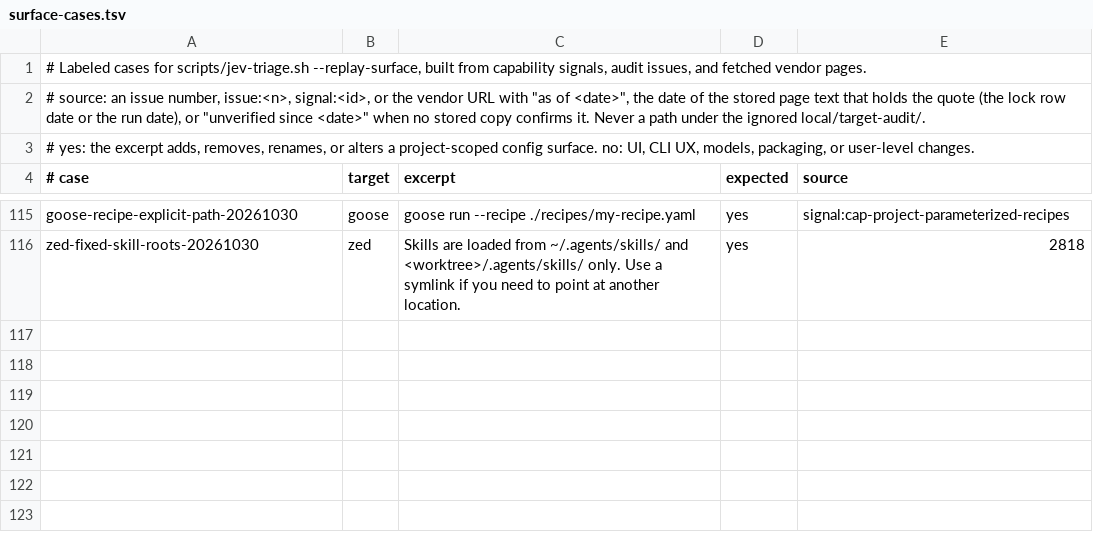
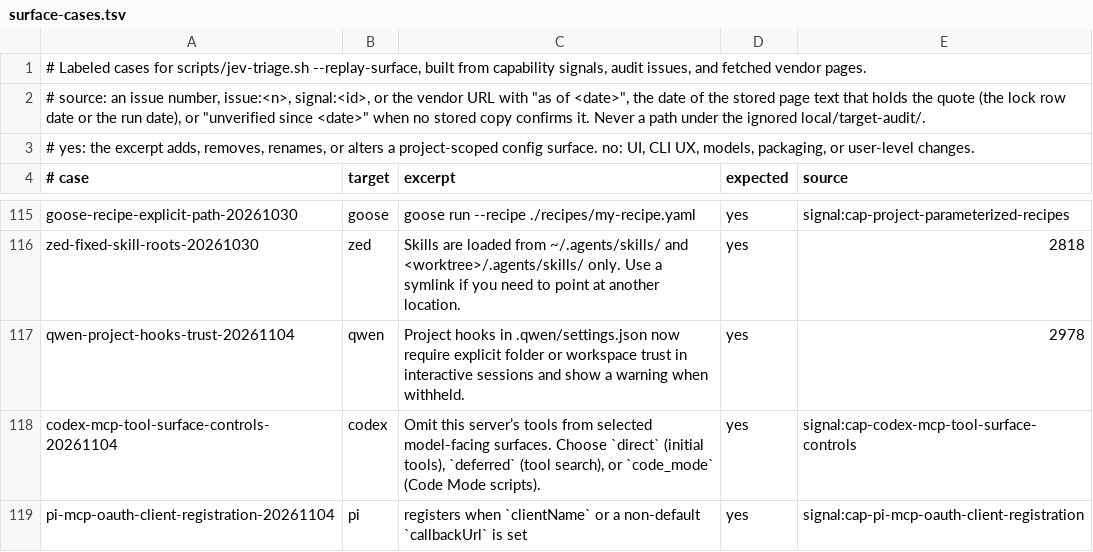
Before and after one commit to Chemaclass/agnostic-ai, a TSV file: scripts/target-audit/surface-cases.tsv, drawn as a sheet; only a part is shown, gaps mark what is left out.

```diff
--- a/scripts/target-audit/surface-cases.tsv
+++ b/scripts/target-audit/surface-cases.tsv
@@ -116 +116,4 @@ goose-recipe-explicit-path-20261030	goose	goose run --recipe ./recipes/my-recipe
 zed-fixed-skill-roots-20261030	zed	Skills are loaded from ~/.agents/skills/ and <worktree>/.agents/skills/ only. Use a symlink if you need to point at another location.	yes	2818
+qwen-project-hooks-trust-20261104	qwen	Project hooks in .qwen/settings.json now require explicit folder or workspace trust in interactive sessions and show a warning when withheld.	yes	2978
+codex-mcp-tool-surface-controls-20261104	codex	Omit this server’s tools from selected model-facing surfaces. Choose `direct` (initial tools), `deferred` (tool search), or `code_mode` (Code Mode scripts).	yes	signal:cap-codex-mcp-tool-surface-controls
+pi-mcp-oauth-client-registration-20261104	pi	registers when `clientName` or a non-default `callbackUrl` is set	yes	signal:cap-pi-mcp-oauth-client-registration
```
Also changed, not shown: scripts/target-audit/signals.tsv, scripts/target-audit/triage-cases.tsv, 3 other files.
